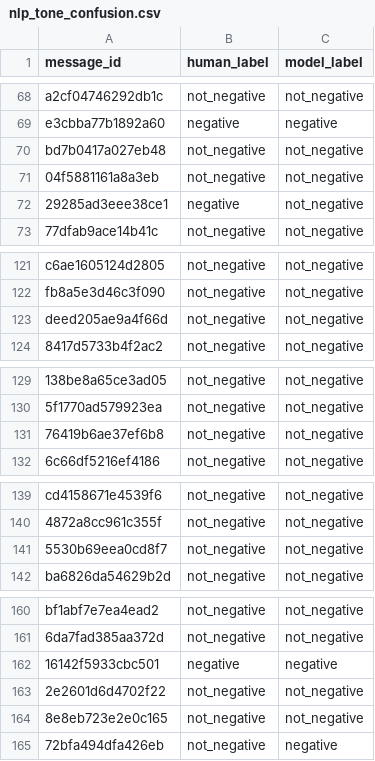
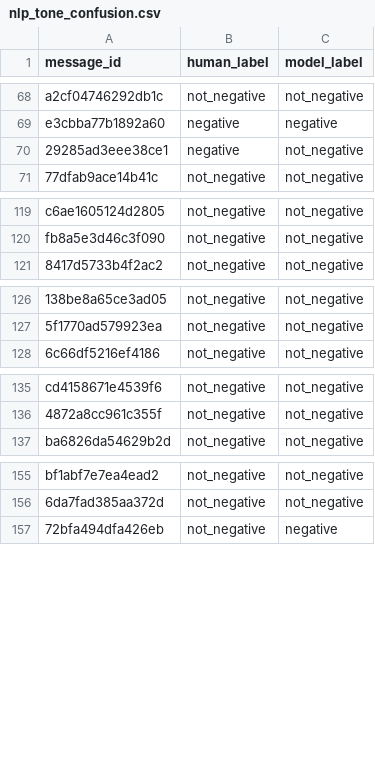
Before and after one commit to DiversaStudio/chatbot_methodology_mmc, a CSV file: exports/nlp_tone_confusion.csv, drawn as a sheet; only a part is shown, gaps mark what is left out; the diff covers the shown part only; the diff names each change by its address in the sheet, - before the commit and + after, or states it on an @@ line.

```diff
--- a/exports/nlp_tone_confusion.csv
+++ b/exports/nlp_tone_confusion.csv
-row 70: bd7b0417a027eb48 | not_negative | not_negative
-row 71: 04f5881161a8a3eb | not_negative | not_negative
-row 123: deed205ae9a4f66d | not_negative | not_negative
-row 131: 76419b6ae37ef6b8 | not_negative | not_negative
-row 141: 5530b69eea0cd8f7 | not_negative | not_negative
-row 162: 16142f5933cbc501 | negative | negative
-row 163: 2e2601d6d4702f22 | not_negative | not_negative
-row 164: 8e8eb723e2e0c165 | not_negative | not_negative
```
Also changed, not shown: 3 removed rows elsewhere in this file, exports/agg_daily_volume.csv, exports/agg_language.csv, 34 other files.
